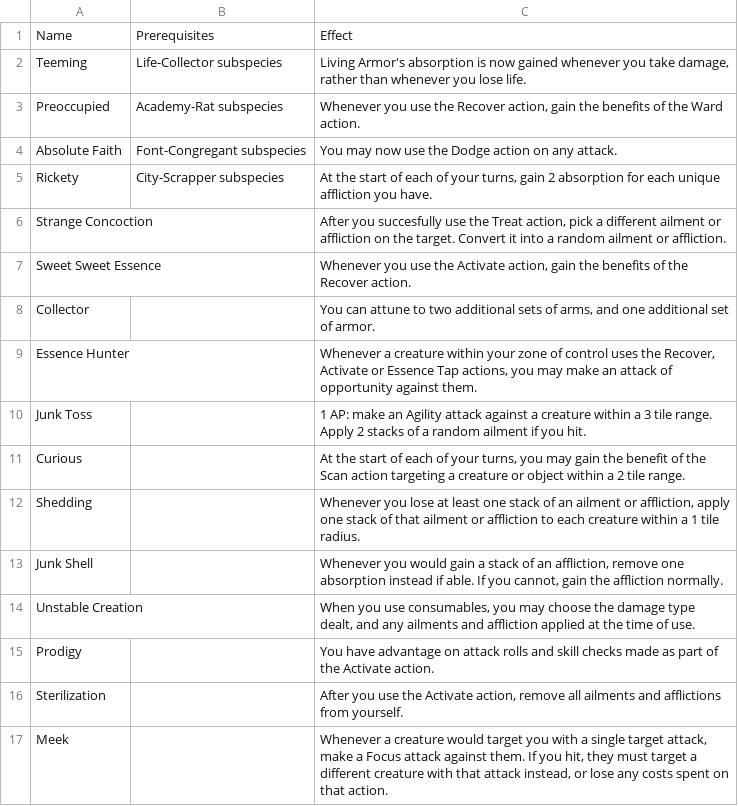
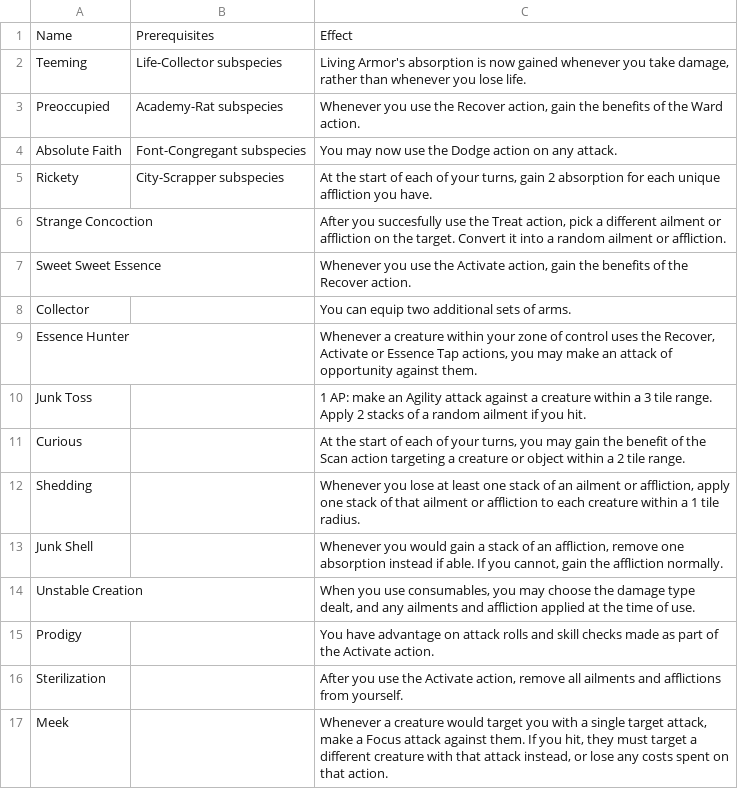
Before and after one commit to Leafwing-Studios/fonts-of-power, a CSV file: docs/src/character-options/species/reclaimer/combat_feats.csv, drawn as a sheet.

Commit message:
Removed attunement

```diff
--- a/docs/src/character-options/species/reclaimer/combat_feats.csv
+++ b/docs/src/character-options/species/reclaimer/combat_feats.csv
@@ -7,3 +7,3 @@
 "Sweet Sweet Essence",,"Whenever you use the Activate action, gain the benefits of the Recover action."
-"Collector",,"You can attune to two additional sets of arms, and one additional set of armor."
+"Collector",,"You can equip two additional sets of arms."
 "Essence Hunter",,"Whenever a creature within your zone of control uses the Recover, Activate or Essence Tap actions, you may make an attack of opportunity against them."
```
Also changed, not shown: docs/src/character-options/classes/touched/combat_feats.csv, docs/src/character-options/species/human/combat_feats.csv, 8 other files.
